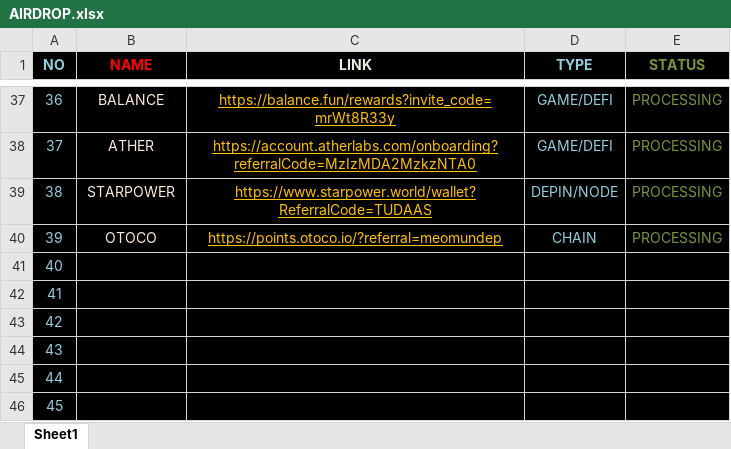
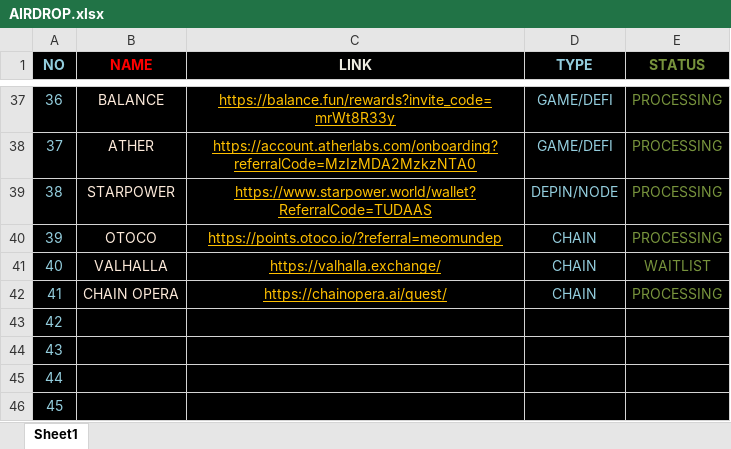
Before and after one commit to MeoMunDep/Must-Do-Airdrop-Projects-in-2024, an Excel workbook: AIRDROP.xlsx, sheet Sheet1, drawn as a sheet; only a part is shown, gaps mark what is left out; values as stored, in another font and other column widths than the file's, no borders; the diff names each change by its address in the sheet, - before the commit and + after, or states it on an @@ line.

Commit message:
Add files via upload

```diff
--- a/AIRDROP.xlsx (sheet Sheet1)
+++ b/AIRDROP.xlsx (sheet Sheet1)
-B41 (NAME): (empty)
+B41 (NAME): VALHALLA
-C41 (LINK): (empty)
+C41 (LINK): https://valhalla.exchange/
-D41:D42 (TYPE): (empty)
+D41:D42 (TYPE): CHAIN
-E41 (STATUS): (empty)
+E41 (STATUS): WAITLIST
-B42 (NAME): (empty)
+B42 (NAME): CHAIN OPERA
-C42 (LINK): (empty)
+C42 (LINK): https://chainopera.ai/quest/
-E42 (STATUS): (empty)
+E42 (STATUS): PROCESSING
```
